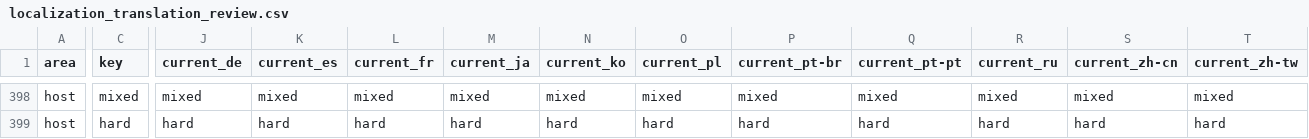
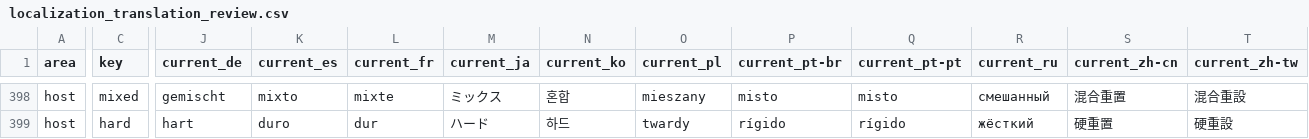
Before and after one commit to MaheshKok/IntelliGit, a CSV file: docs/localization/localization_translation_review.csv, drawn as a sheet; only a part is shown, gaps mark what is left out; the diff covers the shown part only; the diff names each change by its address in the sheet, - before the commit and + after, or states it on an @@ line.

```diff
--- a/docs/localization/localization_translation_review.csv
+++ b/docs/localization/localization_translation_review.csv
-J398 (current_de): mixed
+J398 (current_de): gemischt
-K398 (current_es): mixed
+K398 (current_es): mixto
-L398 (current_fr): mixed
+L398 (current_fr): mixte
-M398 (current_ja): mixed
+M398 (current_ja): ミックス
-N398 (current_ko): mixed
+N398 (current_ko): 혼합
-O398 (current_pl): mixed
+O398 (current_pl): mieszany
-P398 (current_pt-br): mixed
+P398 (current_pt-br): misto
-Q398 (current_pt-pt): mixed
+Q398 (current_pt-pt): misto
-R398 (current_ru): mixed
+R398 (current_ru): смешанный
-S398 (current_zh-cn): mixed
+S398 (current_zh-cn): 混合重置
-T398 (current_zh-tw): mixed
+T398 (current_zh-tw): 混合重設
-J399 (current_de): hard
+J399 (current_de): hart
-K399 (current_es): hard
+K399 (current_es): duro
-L399 (current_fr): hard
+L399 (current_fr): dur
-M399 (current_ja): hard
+M399 (current_ja): ハード
-N399 (current_ko): hard
+N399 (current_ko): 하드
-O399 (current_pl): hard
+O399 (current_pl): twardy
-P399 (current_pt-br): hard
+P399 (current_pt-br): rígido
-Q399 (current_pt-pt): hard
+Q399 (current_pt-pt): rígido
-R399 (current_ru): hard
+R399 (current_ru): жёсткий
-S399 (current_zh-cn): hard
+S399 (current_zh-cn): 硬重置
-T399 (current_zh-tw): hard
+T399 (current_zh-tw): 硬重設
```
Also changed, not shown: 88 edited cells elsewhere in this file, 11 other files.
